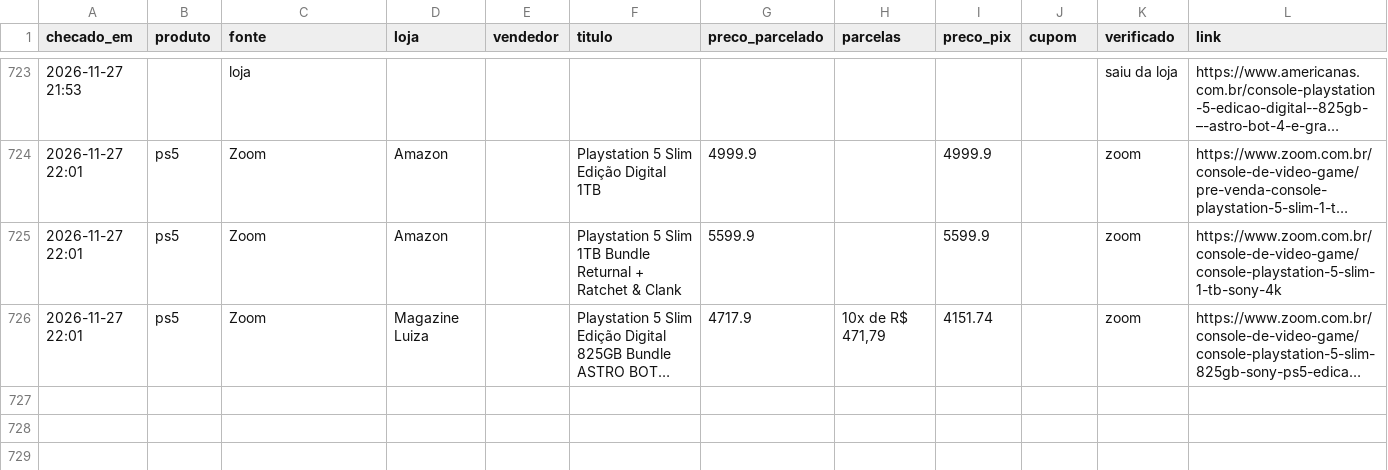
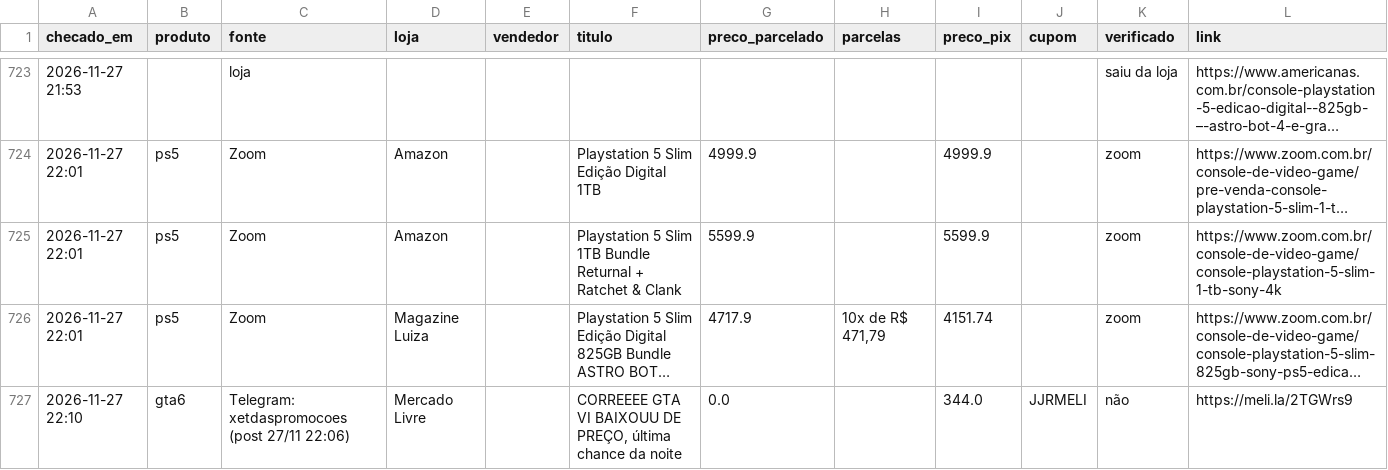
Before and after one commit to leo-barbieri/monitor-precos, a CSV file: data/historico.csv, drawn as a sheet; only a part is shown, gaps mark what is left out; long unchanged cells end in …; the diff names each change by its address in the sheet, - before the commit and + after, or states it on an @@ line.

```diff
--- a/data/historico.csv
+++ b/data/historico.csv
+row 727: 2026-11-27 22:10 | gta6 | Telegram: xetdaspromocoes (post 27/11 22:06) | Mercado Livre |  | CORREEEE GTA VI BAIXOUU DE PREÇO, última chance da noite | 0.0 |  | 344.0 | JJRMELI | não | https://meli.la/2TGWrs9
```
Also changed, not shown: 1 other file.
